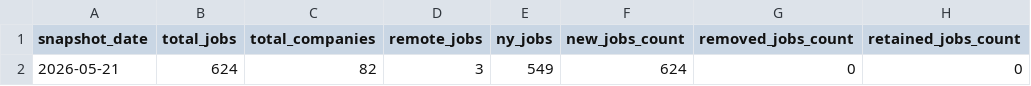
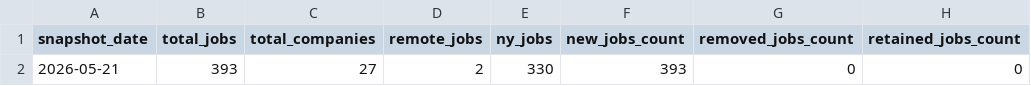
Before and after one commit to dianelis/empirespace, a CSV file: data/analytics/daily_summary.csv, drawn as a sheet; only a part is shown; the diff names each change by its address in the sheet, - before the commit and + after, or states it on an @@ line.

```diff
--- a/data/analytics/daily_summary.csv
+++ b/data/analytics/daily_summary.csv
-B2 (total_jobs): 624
+B2 (total_jobs): 393
-C2 (total_companies): 82
+C2 (total_companies): 27
-D2 (remote_jobs): 3
+D2 (remote_jobs): 2
-E2 (ny_jobs): 549
+E2 (ny_jobs): 330
-F2 (new_jobs_count): 624
+F2 (new_jobs_count): 393
```
Also changed, not shown: data/analytics/company_changes.csv, 9 other files.
